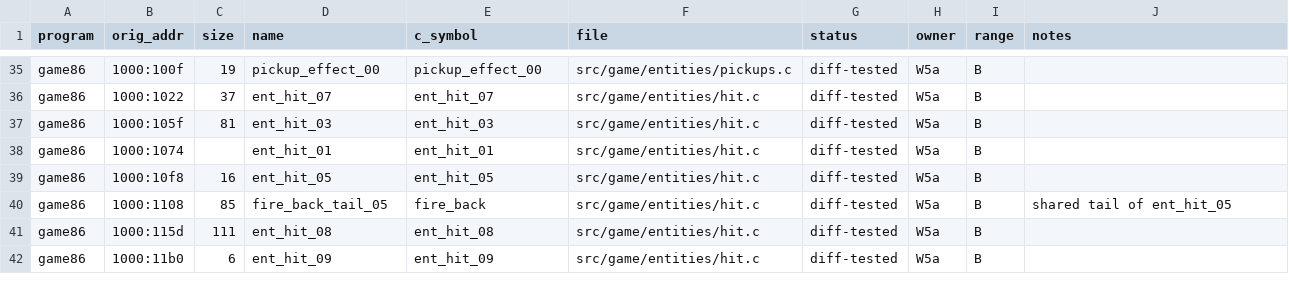
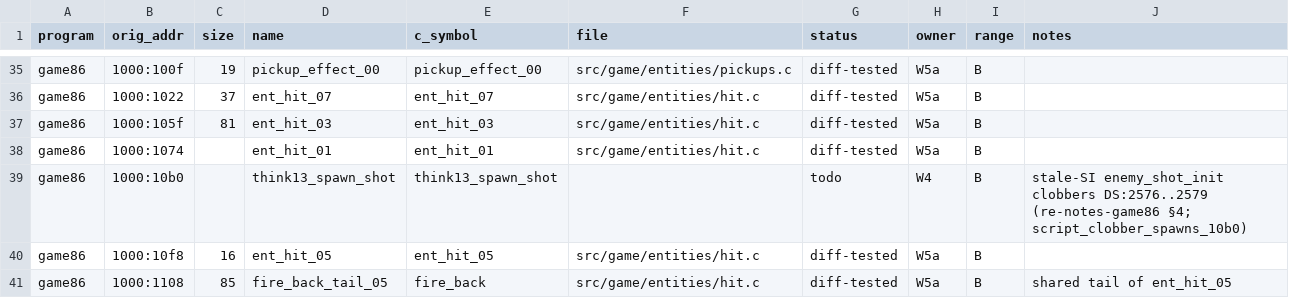
Before and after one commit to JorgeNachtigall/llamatron-2112-decompilation, a CSV file: docs/funcmap.csv, drawn as a sheet; only a part is shown, gaps mark what is left out; the shorter side is filled out with more unchanged rows.

Commit message:
W8: note the think_13 stale-SI spawn-list clobber (10b0 -> enemy_shot_init); name think13_spawn_shot; gen_funcmap keeps hand-added rows and names

```diff
--- a/docs/funcmap.csv
+++ b/docs/funcmap.csv
@@ -38,2 +38,3 @@ game86,1000:105f,81,ent_hit_03,ent_hit_03,src/game/entities/hit.c,diff-tested,W5
 game86,1000:1074,,ent_hit_01,ent_hit_01,src/game/entities/hit.c,diff-tested,W5a,B,
+game86,1000:10b0,,think13_spawn_shot,think13_spawn_shot,,todo,W4,B,stale-SI enemy_shot_init clobbers DS:2576..2579 (re-notes-game86 §4; script_clobber_spawns_10b0)
 game86,1000:10f8,16,ent_hit_05,ent_hit_05,src/game/entities/hit.c,diff-tested,W5a,B,
```
Also changed, not shown: 2 other files.
